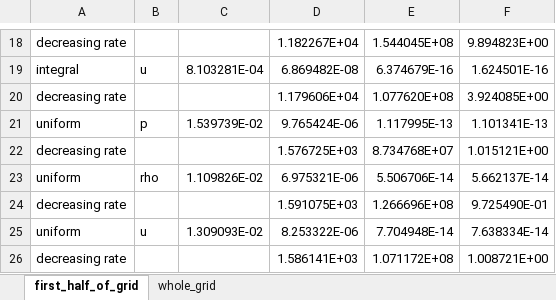
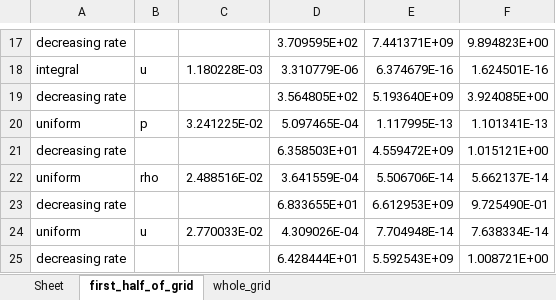
Before and after one commit to FluffyCat20/idk, an Excel workbook: Lax_Friedrichs_method/results/error norms/lax_friedrichs_shock_wave.xlsx, sheet first_half_of_grid, drawn as a sheet; only a part is shown, gaps mark what is left out; values as stored, in another font and other column widths than the file's, no borders; addresses are those after the commit; the diff covers the shown part only; the diff names each change by its address in the sheet, - before the commit and + after, or states it on an @@ line.

```diff
--- a/Lax_Friedrichs_method/results/error norms/lax_friedrichs_shock_wave.xlsx (sheet first_half_of_grid)
+++ b/Lax_Friedrichs_method/results/error norms/lax_friedrichs_shock_wave.xlsx (sheet first_half_of_grid)
+sheet tab: Sheet
-D17: 1.182267E+04
+D17: 3.709595E+02
-E17: 1.544045E+08
+E17: 7.441371E+09
-C18: 8.103281E-04
+C18: 1.180228E-03
-D18: 6.869482E-08
+D18: 3.310779E-06
-D19: 1.179606E+04
+D19: 3.564805E+02
-E19: 1.077620E+08
+E19: 5.193640E+09
-C20: 1.539739E-02
+C20: 3.241225E-02
-D20: 9.765424E-06
+D20: 5.097465E-04
-D21: 1.576725E+03
+D21: 6.358503E+01
-E21: 8.734768E+07
+E21: 4.559472E+09
-C22: 1.109826E-02
+C22: 2.488516E-02
-D22: 6.975321E-06
+D22: 3.641559E-04
-D23: 1.591075E+03
+D23: 6.833655E+01
-E23: 1.266696E+08
+E23: 6.612953E+09
-C24: 1.309093E-02
+C24: 2.770033E-02
-D24: 8.253322E-06
+D24: 4.309026E-04
-D25: 1.586141E+03
+D25: 6.428444E+01
-E25: 1.071172E+08
+E25: 5.592543E+09
```
Also changed, not shown: 1 removed row and 30 edited cells elsewhere in this sheet, sheet whole_grid, formulas that keep their value, charts or pictures, Lax_Friedrichs_method/results/error_norms_auto.xlsx, 6 other files.
